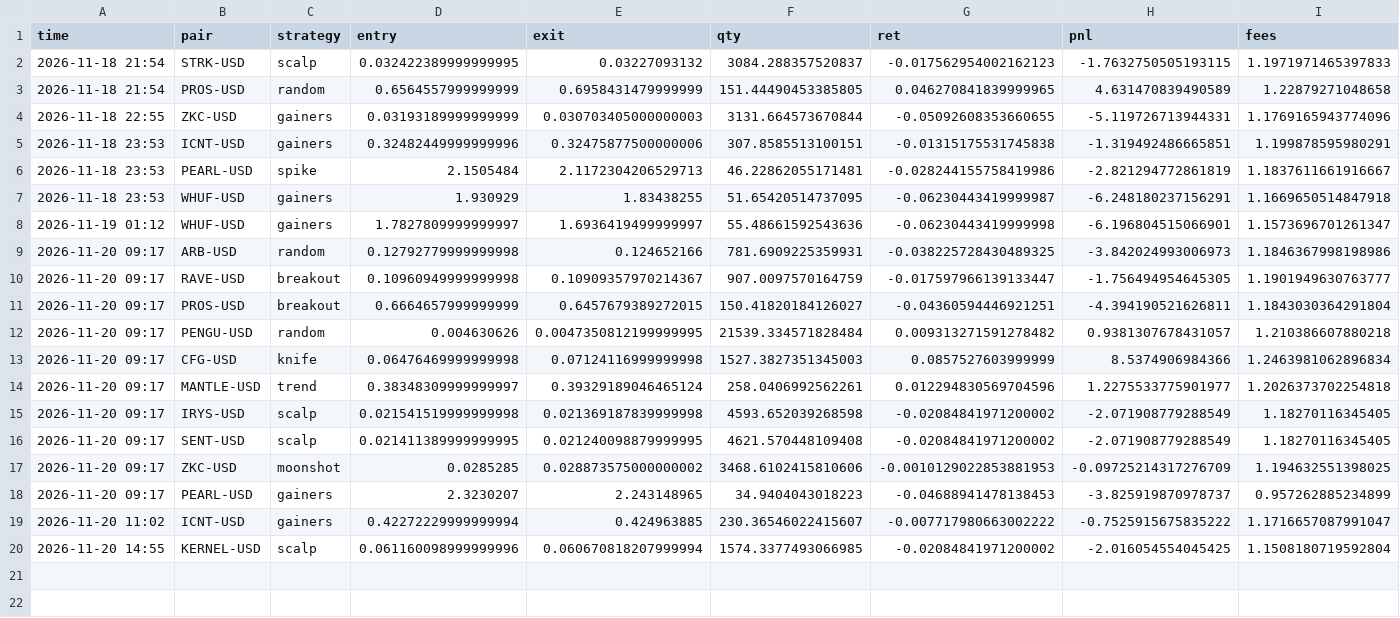
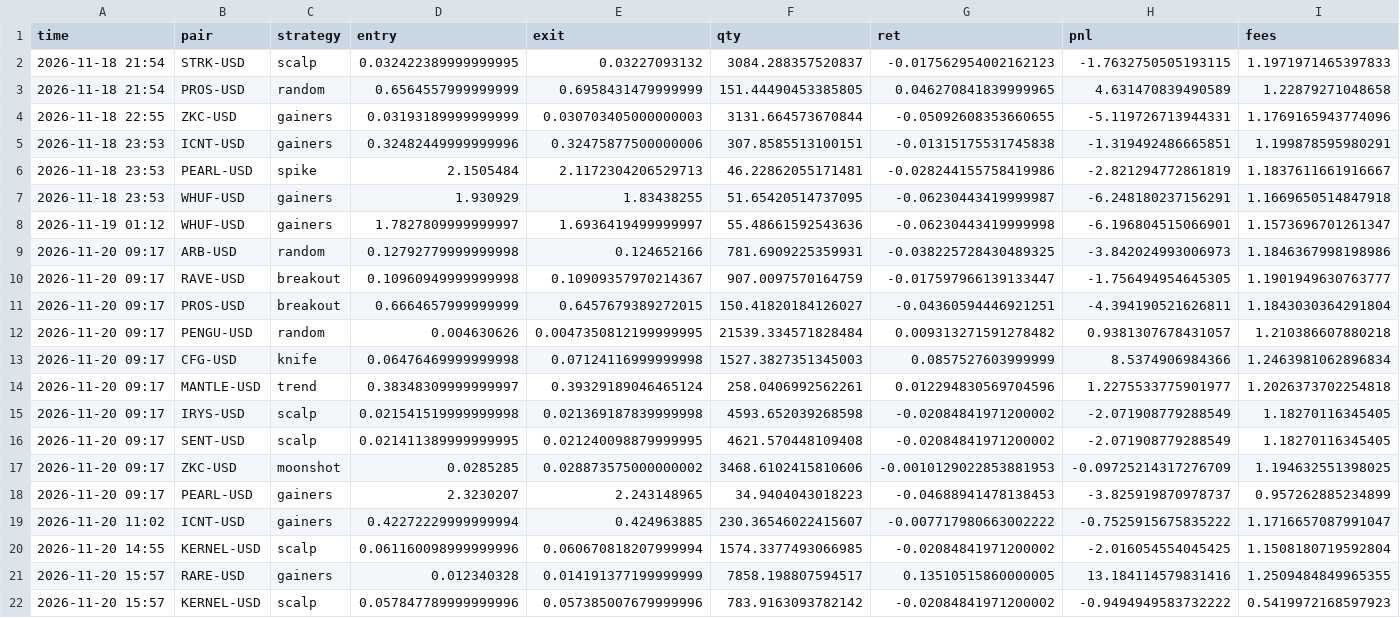
Before and after one commit to deadflies82-commits/Paper-bot, a CSV file: trades.csv, drawn as a sheet; the diff names each change by its address in the sheet, - before the commit and + after, or states it on an @@ line.

Commit message:
paper trade update

```diff
--- a/trades.csv
+++ b/trades.csv
+row 21: 2026-11-20 15:57 | RARE-USD | gainers | 0.012340328 | 0.014191377199999999 | 7858.198807594517 | 0.13510515860000005 | 13.184114579831416 | 1.2509484849965355
+row 22: 2026-11-20 15:57 | KERNEL-USD | scalp | 0.057847789999999996 | 0.057385007679999996 | 783.9163093782142 | -0.02084841971200002 | -0.9494949583732222 | 0.5419972168597923
```
Also changed, not shown: equity.csv, 2 other files.
